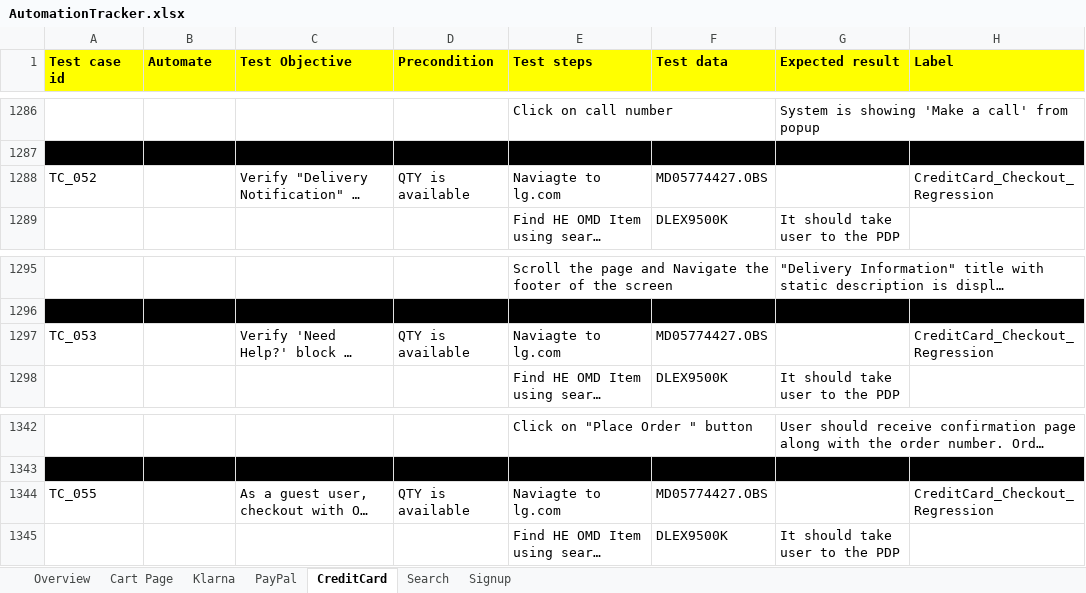
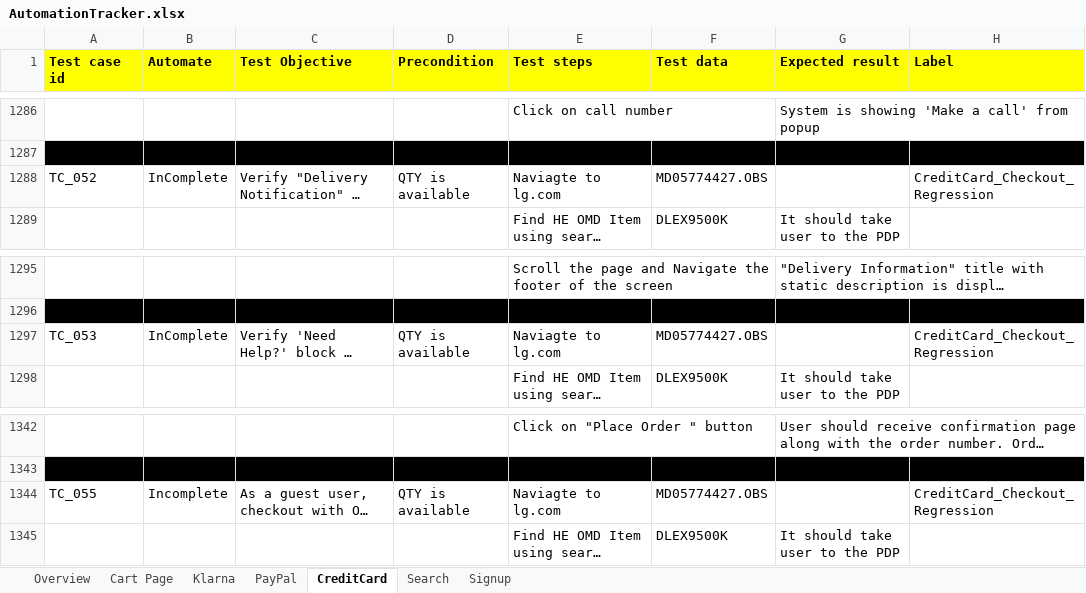
Before and after one commit to Reepu78/LG_Automation, an Excel workbook: AutomationTracker.xlsx, sheet CreditCard, drawn as a sheet; only a part is shown, gaps mark what is left out; long unchanged cells end in …; values as stored, in another font and other column widths than the file's, no borders; the diff covers the shown part only; the diff names each change by its address in the sheet, - before the commit and + after, or states it on an @@ line.

```diff
--- a/AutomationTracker.xlsx (sheet CreditCard)
+++ b/AutomationTracker.xlsx (sheet CreditCard)
-B1288 (Automate): (empty)
+B1288 (Automate): InComplete
-B1297 (Automate): (empty)
+B1297 (Automate): InComplete
-B1344 (Automate): (empty)
+B1344 (Automate): Incomplete
```
Also changed, not shown: 5 edited cells elsewhere in this sheet, sheet Overview, 17 other files.
